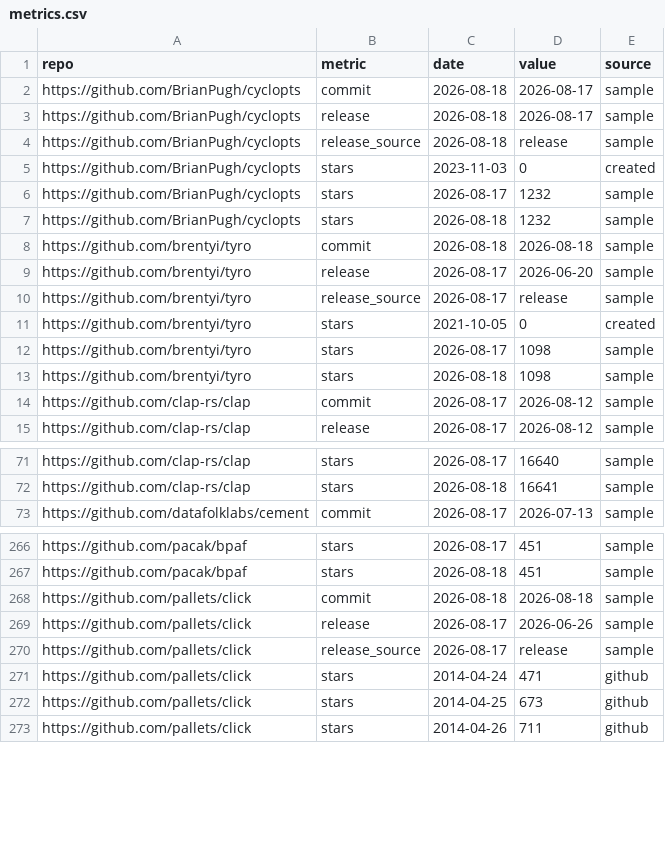
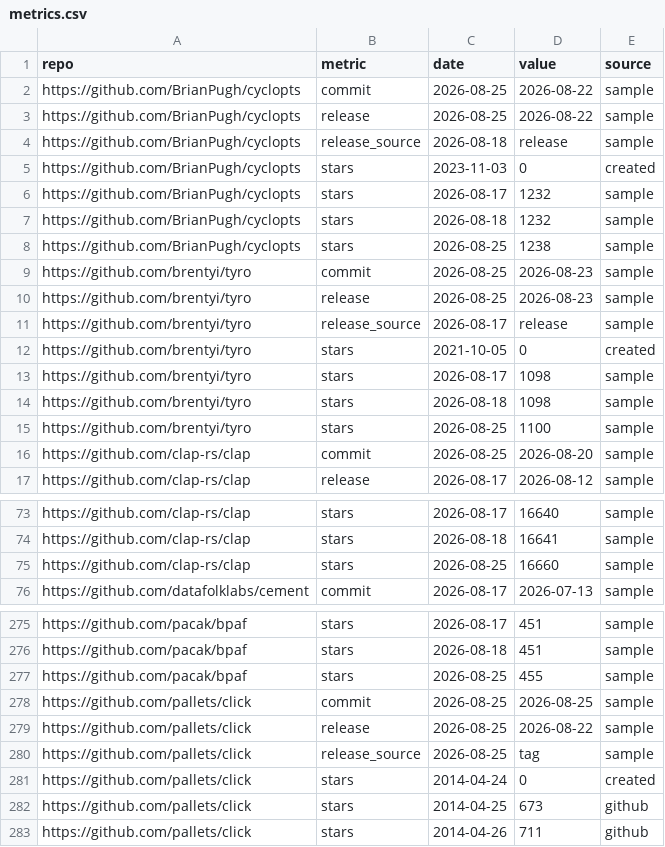
Before and after one commit to kdeldycke/click-extra, a CSV file: docs/assets/metrics.csv, drawn as a sheet; only a part is shown, gaps mark what is left out; the diff covers the shown part only.

```diff
--- a/docs/assets/metrics.csv
+++ b/docs/assets/metrics.csv
@@ -1,4 +1,4 @@
 repo,metric,date,value,source
-https://github.com/BrianPugh/cyclopts,commit,2026-08-18,2026-08-17,sample
-https://github.com/BrianPugh/cyclopts,release,2026-08-18,2026-08-17,sample
+https://github.com/BrianPugh/cyclopts,commit,2026-08-25,2026-08-22,sample
+https://github.com/BrianPugh/cyclopts,release,2026-08-25,2026-08-22,sample
 https://github.com/BrianPugh/cyclopts,release_source,2026-08-18,release,sample
@@ -7,4 +7,5 @@ https://github.com/BrianPugh/cyclopts,stars,2026-08-17,1232,sample
 https://github.com/BrianPugh/cyclopts,stars,2026-08-18,1232,sample
-https://github.com/brentyi/tyro,commit,2026-08-18,2026-08-18,sample
-https://github.com/brentyi/tyro,release,2026-08-17,2026-06-20,sample
+https://github.com/BrianPugh/cyclopts,stars,2026-08-25,1238,sample
+https://github.com/brentyi/tyro,commit,2026-08-25,2026-08-23,sample
+https://github.com/brentyi/tyro,release,2026-08-25,2026-08-23,sample
 https://github.com/brentyi/tyro,release_source,2026-08-17,release,sample
@@ -13,3 +14,4 @@ https://github.com/brentyi/tyro,stars,2026-08-17,1098,sample
 https://github.com/brentyi/tyro,stars,2026-08-18,1098,sample
-https://github.com/clap-rs/clap,commit,2026-08-17,2026-08-12,sample
+https://github.com/brentyi/tyro,stars,2026-08-25,1100,sample
+https://github.com/clap-rs/clap,commit,2026-08-25,2026-08-20,sample
 https://github.com/clap-rs/clap,release,2026-08-17,2026-08-12,sample
@@ -72,2 +74,3 @@ https://github.com/clap-rs/clap,stars,2026-08-17,16640,sample
 https://github.com/clap-rs/clap,stars,2026-08-18,16641,sample
+https://github.com/clap-rs/clap,stars,2026-08-25,16660,sample
 https://github.com/datafolklabs/cement,commit,2026-08-17,2026-07-13,sample
@@ -267,6 +276,7 @@ https://github.com/pacak/bpaf,stars,2026-08-17,451,sample
 https://github.com/pacak/bpaf,stars,2026-08-18,451,sample
-https://github.com/pallets/click,commit,2026-08-18,2026-08-18,sample
-https://github.com/pallets/click,release,2026-08-17,2026-06-26,sample
-https://github.com/pallets/click,release_source,2026-08-17,release,sample
-https://github.com/pallets/click,stars,2014-04-24,471,github
+https://github.com/pacak/bpaf,stars,2026-08-25,455,sample
+https://github.com/pallets/click,commit,2026-08-25,2026-08-25,sample
+https://github.com/pallets/click,release,2026-08-25,2026-08-22,sample
+https://github.com/pallets/click,release_source,2026-08-25,tag,sample
+https://github.com/pallets/click,stars,2014-04-24,0,created
 https://github.com/pallets/click,stars,2014-04-25,673,github
```
Also changed, not shown: 8 added rows and 2 edited cells elsewhere in this file, 1 other file.
